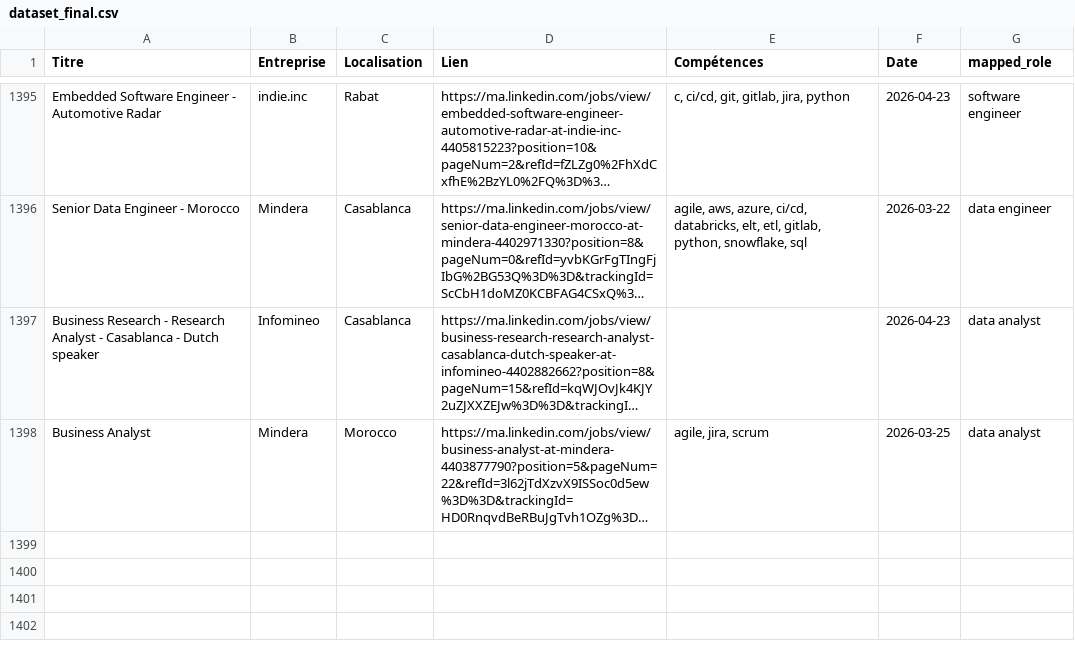
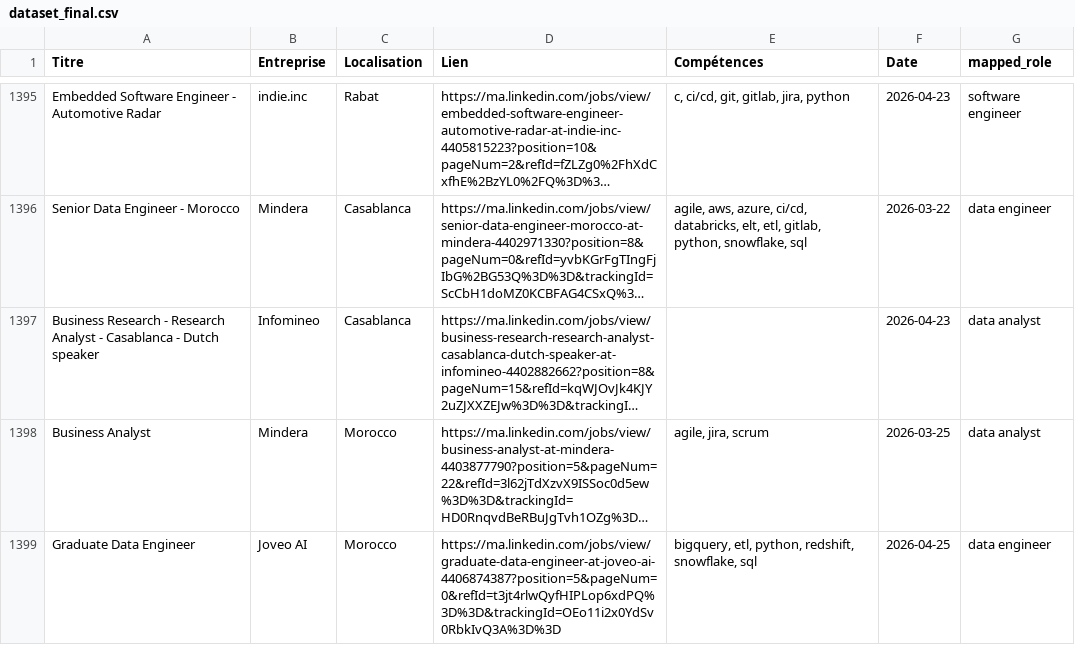
Before and after one commit to mouad-melloul/TechSight, a CSV file: data/dataset_final.csv, drawn as a sheet; only a part is shown, gaps mark what is left out; long unchanged cells end in …; the diff names each change by its address in the sheet, - before the commit and + after, or states it on an @@ line.

```diff
--- a/data/dataset_final.csv
+++ b/data/dataset_final.csv
+row 1399: Graduate Data Engineer | Joveo AI | Morocco | https://ma.linkedin.com/jobs/view/graduate-data-engineer-at-joveo-ai-4406874387?position=5&pageNum=0&refId=t3jt4rlwQyfHIPLop6xdPQ%3D%3D&trackingId=OEo11i2x0YdSv0RbkIvQ3A%3D%3D | bigquery, etl, python, redshift, snowflake, sql | 2026-04-25 | data engineer
```
